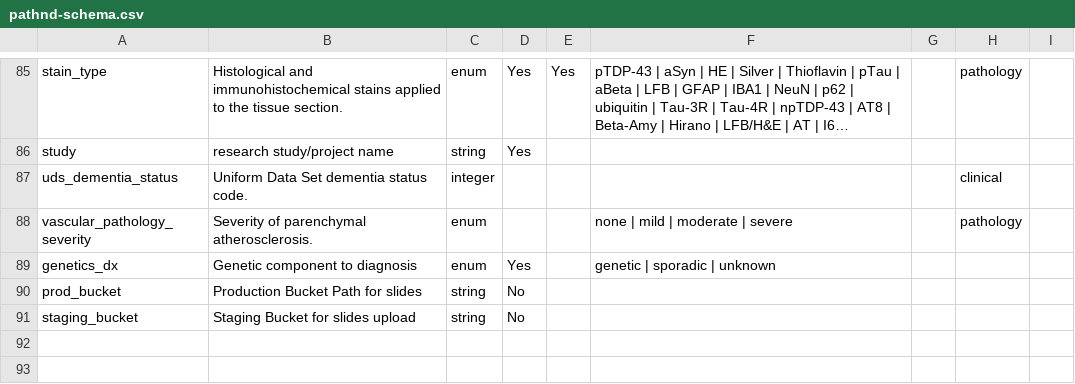
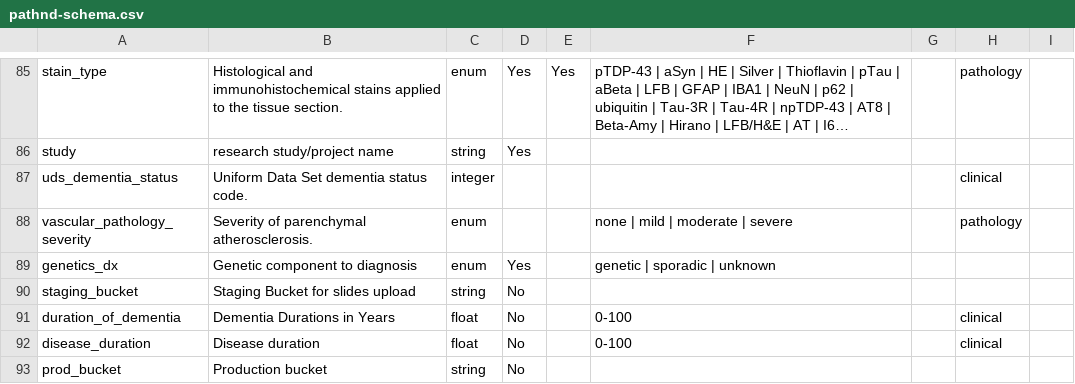
Before and after one commit to The-10-000-Brains-Project/pathnd-cdes, a CSV file: pathnd-schema.csv, drawn as a sheet; only a part is shown, gaps mark what is left out; long unchanged cells end in ….

```diff
--- a/pathnd-schema.csv
+++ b/pathnd-schema.csv
@@ -89,3 +89,5 @@ vascular_pathology_severity,Severity of parenchymal atherosclerosis.,enum,,,none
 genetics_dx,Genetic component to diagnosis,enum,Yes,,genetic | sporadic | unknown,,,
-prod_bucket,Production Bucket Path for slides,string,No,,,,,
 staging_bucket,Staging Bucket for slides upload,string,No,,,,,
+duration_of_dementia,Dementia Durations in Years,float,No,,0-100,,clinical,
+disease_duration,Disease duration,float,No,,0-100,,clinical,
+prod_bucket,Production bucket,string,No,,,,,
```
Also changed, not shown: 2 other files.
